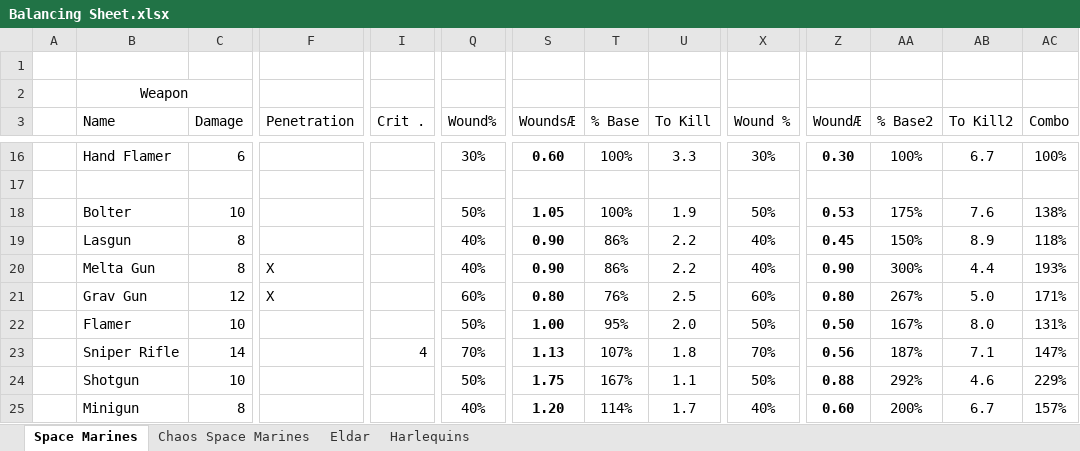
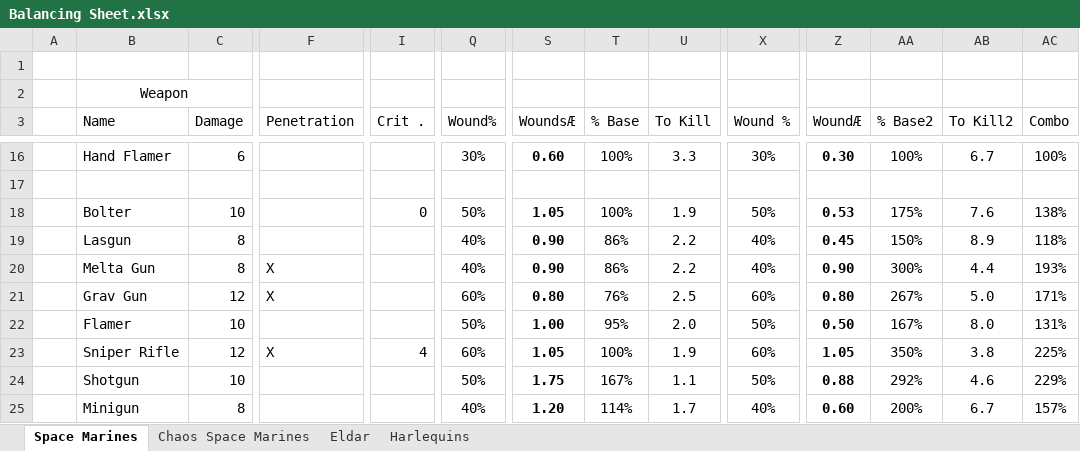
Before and after one commit to BSchwalb/Betrayal, an Excel workbook: Balancing Sheet.xlsx, sheet Space Marines, drawn as a sheet; only a part is shown, gaps mark what is left out; values as stored, in another font and other column widths than the file's, no borders; conditional formats and table styles not drawn; the diff names each change by its address in the sheet, - before the commit and + after, or states it on an @@ line.

```diff
--- a/Balancing Sheet.xlsx (sheet Space Marines)
+++ b/Balancing Sheet.xlsx (sheet Space Marines)
-I18 (Crit .): (empty)
+I18 (Crit .): 0
-C23 (Damage): 14
+C23 (Damage): 12
-F23 (Penetration): (empty)
+F23 (Penetration): X
-Q23 (Wound%): 70%
+Q23 (Wound%): 60%
-S23 (WoundsÆ): 1.13
+S23 (WoundsÆ): 1.05
-T23 (% Base): 107%
+T23 (% Base): 100%
-U23 (To Kill): 1.8
+U23 (To Kill): 1.9
-X23 (Wound %): 70%
+X23 (Wound %): 60%
-Z23 (WoundÆ): 0.56
+Z23 (WoundÆ): 1.05
-AA23 (% Base2): 187%
+AA23 (% Base2): 350%
-AB23 (To Kill2): 7.1
+AB23 (To Kill2): 3.8
-AC23 (Combo): 147%
+AC23 (Combo): 225%
```
Also changed, not shown: sheet Chaos Space Marines, 4 other files.
